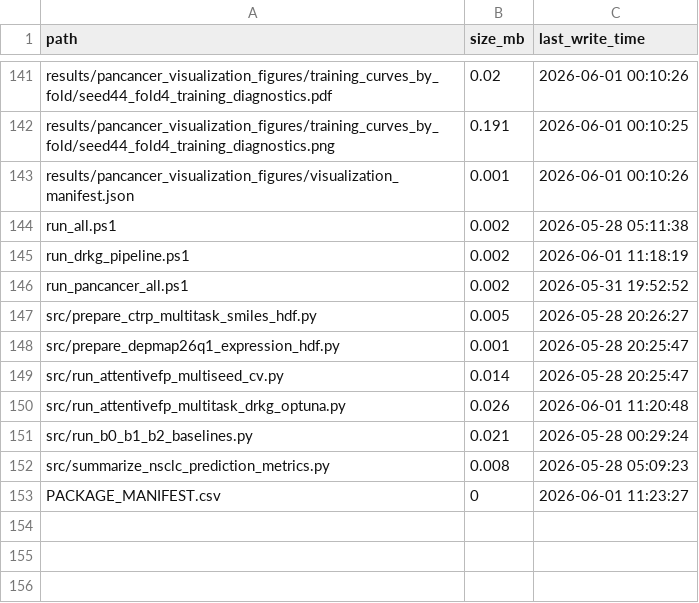
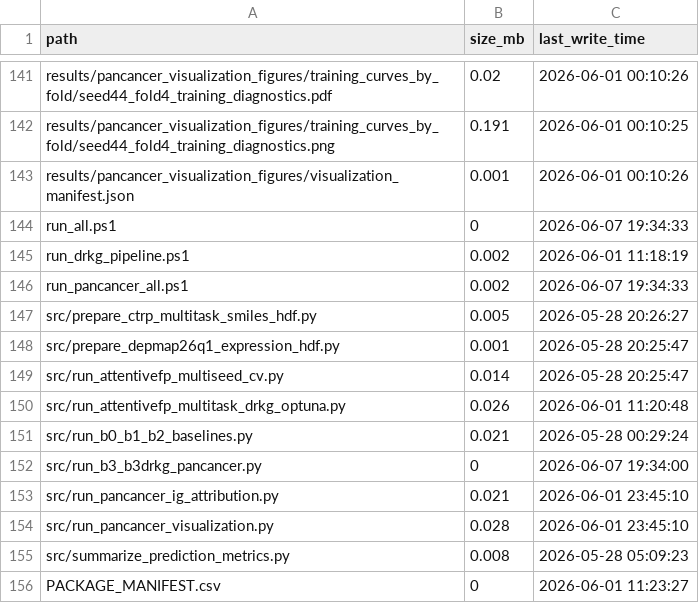
Before and after one commit to zxc29051617/DeepKG-MMDRP-DrugResponse, a CSV file: PACKAGE_MANIFEST.csv, drawn as a sheet; only a part is shown, gaps mark what is left out.

Commit message:
Clarify pan-cancer training entrypoints

```diff
--- a/PACKAGE_MANIFEST.csv
+++ b/PACKAGE_MANIFEST.csv
@@ -143,5 +143,5 @@
 "results/pancancer_visualization_figures/visualization_manifest.json","0.001","2026-06-01 00:10:26"
-"run_all.ps1","0.002","2026-05-28 05:11:38"
+"run_all.ps1","0","2026-06-07 19:34:33"
 "run_drkg_pipeline.ps1","0.002","2026-06-01 11:18:19"
-"run_pancancer_all.ps1","0.002","2026-05-31 19:52:52"
+"run_pancancer_all.ps1","0.002","2026-06-07 19:34:33"
 "src/prepare_ctrp_multitask_smiles_hdf.py","0.005","2026-05-28 20:26:27"
@@ -151,3 +151,6 @@
 "src/run_b0_b1_b2_baselines.py","0.021","2026-05-28 00:29:24"
-"src/summarize_nsclc_prediction_metrics.py","0.008","2026-05-28 05:09:23"
+"src/run_b3_b3drkg_pancancer.py","0","2026-06-07 19:34:00"
+"src/run_pancancer_ig_attribution.py","0.021","2026-06-01 23:45:10"
+"src/run_pancancer_visualization.py","0.028","2026-06-01 23:45:10"
+"src/summarize_prediction_metrics.py","0.008","2026-05-28 05:09:23"
 "PACKAGE_MANIFEST.csv","0","2026-06-01 11:23:27"
```
Also changed, not shown: 6 other files.
